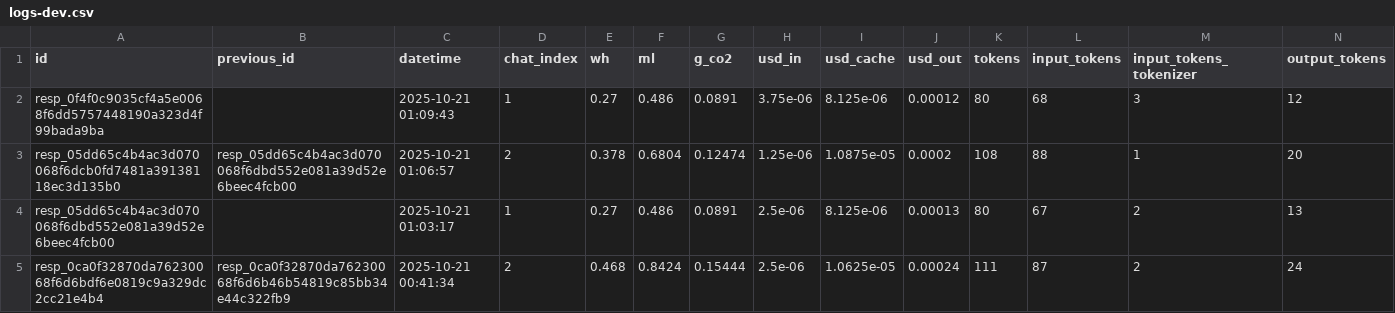
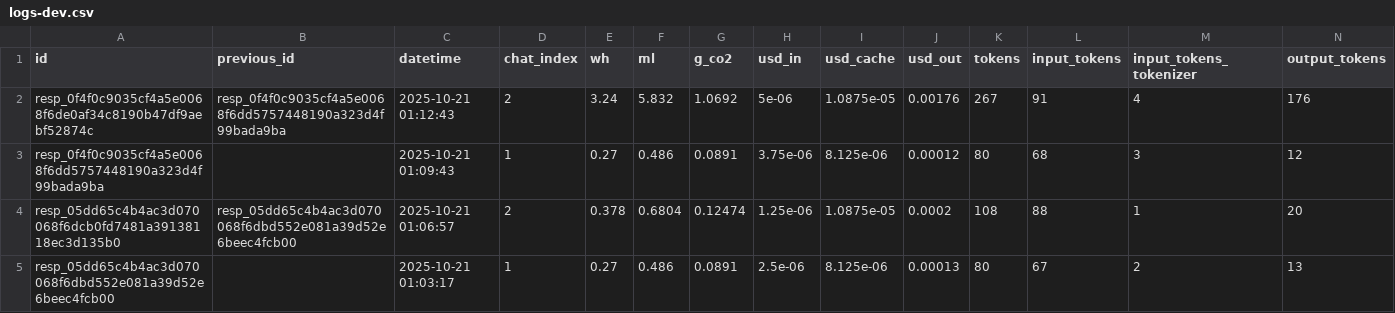
Before and after one commit to hari3mo/EcoBot, a CSV file: logs/logs-dev.csv, drawn as a sheet; only a part is shown; the shorter side is filled out with more unchanged rows; rows hold the shown columns only; the diff names each change by its address in the sheet, - before the commit and + after, or states it on an @@ line.

```diff
--- a/logs/logs-dev.csv
+++ b/logs/logs-dev.csv
+row 2: resp_0f4f0c9035cf4a5e0068f6de0af34c8190b47df9aebf52874c | resp_0f4f0c9035cf4a5e0068f6dd5757448190a323d4f99bada9ba | 2025-10-21 01:12:43 | 2 | 3.24 | 5.832 | 1.0692 | 5e-06 | 1.0875e-05 | 0.00176 | 267 | 91 | 4 | 176
```
Also changed, not shown: 2 other files.
